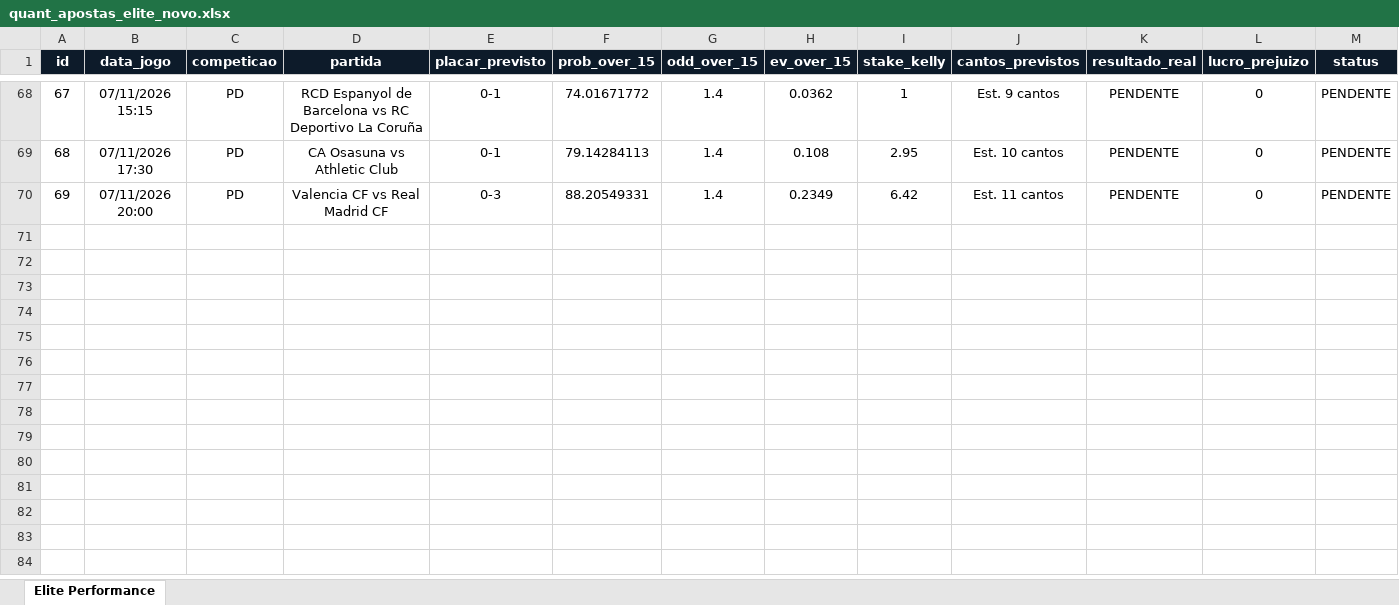
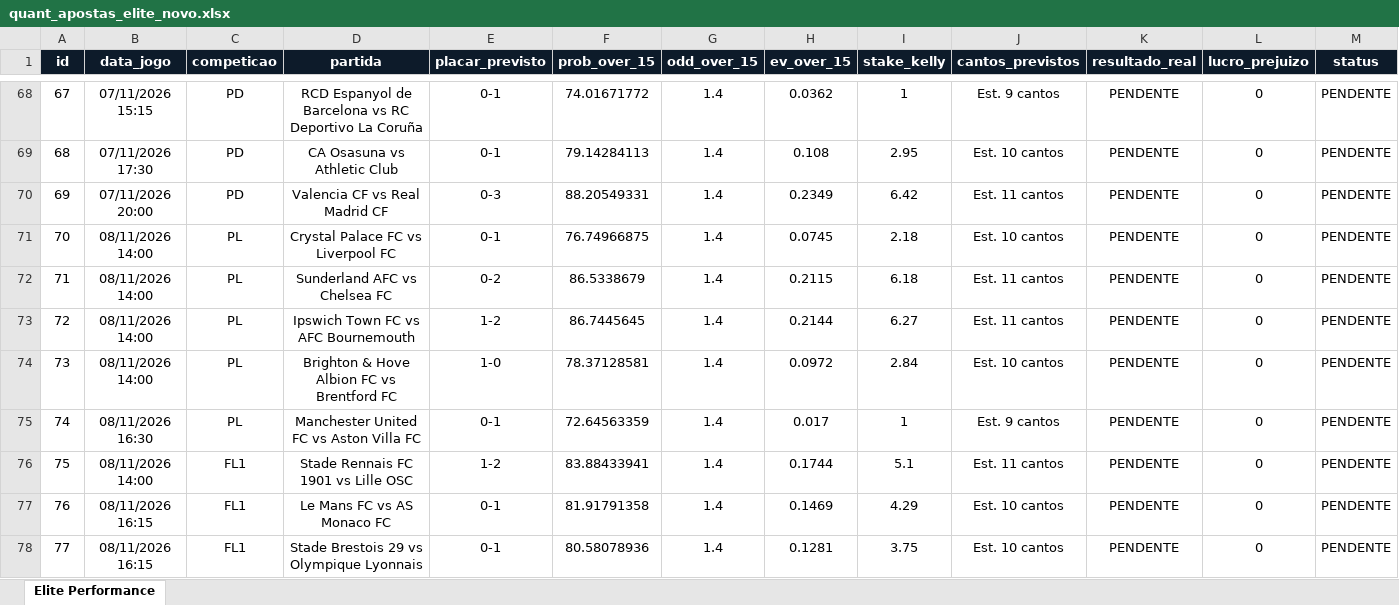
Before and after one commit to goncaloferreiragf019-lgtm/quant-football, an Excel workbook: quant_apostas_elite_novo.xlsx, sheet Elite Performance, drawn as a sheet; only a part is shown, gaps mark what is left out; values as stored, in another font and other column widths than the file's, no borders; the diff covers the shown part only; the diff names each change by its address in the sheet, - before the commit and + after, or states it on an @@ line.

Commit message:
Auto-update: excel e base de dados quant

```diff
--- a/quant_apostas_elite_novo.xlsx (sheet Elite Performance)
+++ b/quant_apostas_elite_novo.xlsx (sheet Elite Performance)
+row 71: 70 | 08/11/2026 14:00 | PL | Crystal Palace FC vs Liverpool FC | 0-1 | 76.74966875 | 1.4 | 0.0745 | 2.18 | Est. 10 cantos | PENDENTE | 0 | PENDENTE
+row 72: 71 | 08/11/2026 14:00 | PL | Sunderland AFC vs Chelsea FC | 0-2 | 86.5338679 | 1.4 | 0.2115 | 6.18 | Est. 11 cantos | PENDENTE | 0 | PENDENTE
+row 73: 72 | 08/11/2026 14:00 | PL | Ipswich Town FC vs AFC Bournemouth | 1-2 | 86.7445645 | 1.4 | 0.2144 | 6.27 | Est. 11 cantos | PENDENTE | 0 | PENDENTE
+row 74: 73 | 08/11/2026 14:00 | PL | Brighton & Hove Albion FC vs Brentford FC | 1-0 | 78.37128581 | 1.4 | 0.0972 | 2.84 | Est. 10 cantos | PENDENTE | 0 | PENDENTE
+row 75: 74 | 08/11/2026 16:30 | PL | Manchester United FC vs Aston Villa FC | 0-1 | 72.64563359 | 1.4 | 0.017 | 1 | Est. 9 cantos | PENDENTE | 0 | PENDENTE
+row 76: 75 | 08/11/2026 14:00 | FL1 | Stade Rennais FC 1901 vs Lille OSC | 1-2 | 83.88433941 | 1.4 | 0.1744 | 5.1 | Est. 11 cantos | PENDENTE | 0 | PENDENTE
+row 77: 76 | 08/11/2026 16:15 | FL1 | Le Mans FC vs AS Monaco FC | 0-1 | 81.91791358 | 1.4 | 0.1469 | 4.29 | Est. 10 cantos | PENDENTE | 0 | PENDENTE
+row 78: 77 | 08/11/2026 16:15 | FL1 | Stade Brestois 29 vs Olympique Lyonnais | 0-1 | 80.58078936 | 1.4 | 0.1281 | 3.75 | Est. 10 cantos | PENDENTE | 0 | PENDENTE
```
Also changed, not shown: 8 added rows, 39 edited cells and cell formats elsewhere in this sheet, 1 other file.
